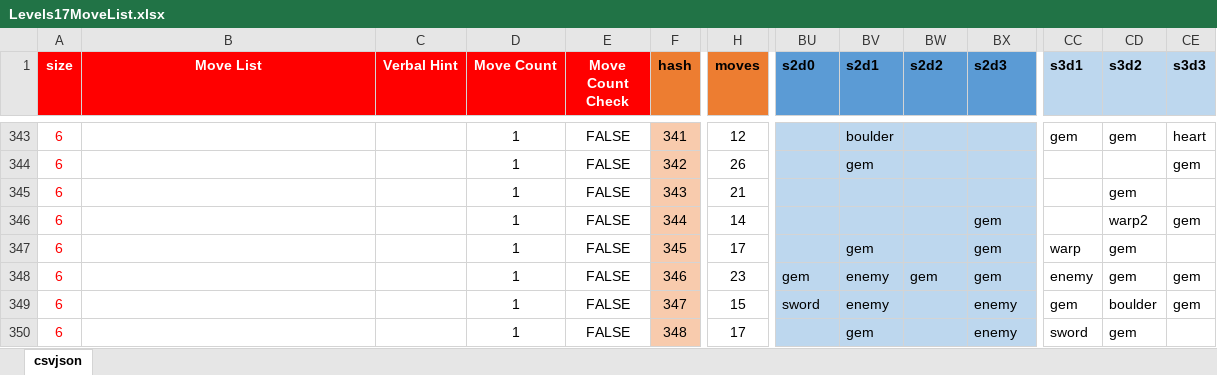
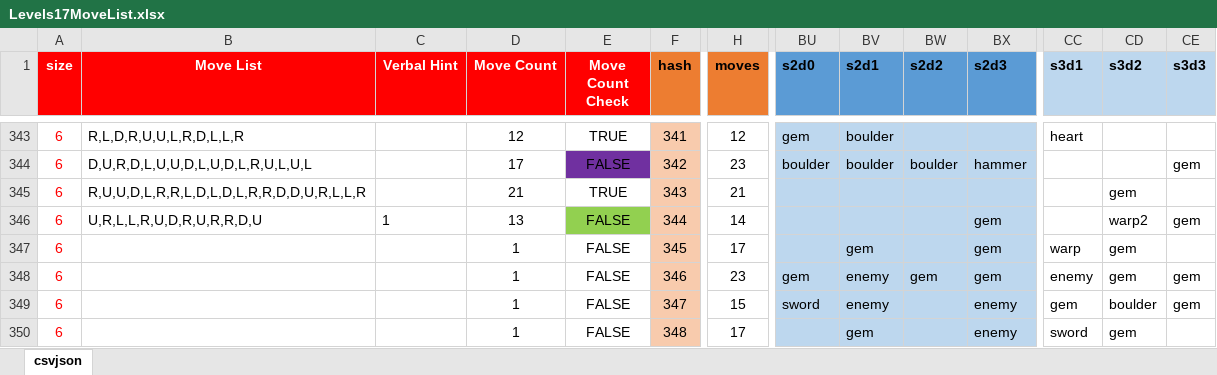
Before and after one commit to emchar1/PUZLBoy, an Excel workbook: JSON/Levels17MoveList.xlsx, sheet csvjson, drawn as a sheet; only a part is shown, gaps mark what is left out; values as stored, in another font and other column widths than the file's, no borders; the diff covers the shown part only; the diff names each change by its address in the sheet, - before the commit and + after, or states it on an @@ line.

Commit message:
Levels17MoveList: update through LV344. Can't figure out 345... it's a bitch!

```diff
--- a/JSON/Levels17MoveList.xlsx (sheet csvjson)
+++ b/JSON/Levels17MoveList.xlsx (sheet csvjson)
-B343 (Move List): (empty)
+B343 (Move List): R,L,D,R,U,U,L,R,D,L,L,R
-D343 (Move Count): 1
+D343 (Move Count): 12
-E343 (Move Count Check): FALSE
+E343 (Move Count Check): TRUE
-BU343 (s2d0): (empty)
+BU343 (s2d0): gem
-CC343 (s3d1): gem
+CC343 (s3d1): heart
-CD343 (s3d2): gem
+CD343 (s3d2): (empty)
-CE343 (s3d3): heart
+CE343 (s3d3): (empty)
-B344 (Move List): (empty)
+B344 (Move List): D,U,R,D,L,U,U,D,L,U,D,L,R,U,L,U,L
-D344 (Move Count): 1
+D344 (Move Count): 17
-E344 fill: none
+E344 fill: #7030A0
-H344 (moves): 26
+H344 (moves): 23
-BU344 (s2d0): (empty)
+BU344 (s2d0): boulder
-BV344 (s2d1): gem
+BV344 (s2d1): boulder
-BW344 (s2d2): (empty)
+BW344 (s2d2): boulder
-BX344 (s2d3): (empty)
+BX344 (s2d3): hammer
-B345 (Move List): (empty)
+B345 (Move List): R,U,U,D,L,R,R,L,D,L,D,L,R,R,D,D,U,R,L,L,R
-D345 (Move Count): 1
+D345 (Move Count): 21
-E345 (Move Count Check): FALSE
+E345 (Move Count Check): TRUE
-B346 (Move List): (empty)
+B346 (Move List): U,R,L,L,R,U,D,R,U,R,R,D,U
-C346 (Verbal Hint): (empty)
+C346 (Verbal Hint): 1
-D346 (Move Count): 1
+D346 (Move Count): 13
-E346 fill: none
+E346 fill: #92D050
```
Also changed, not shown: 32 edited cells and cell formats elsewhere in this sheet.
